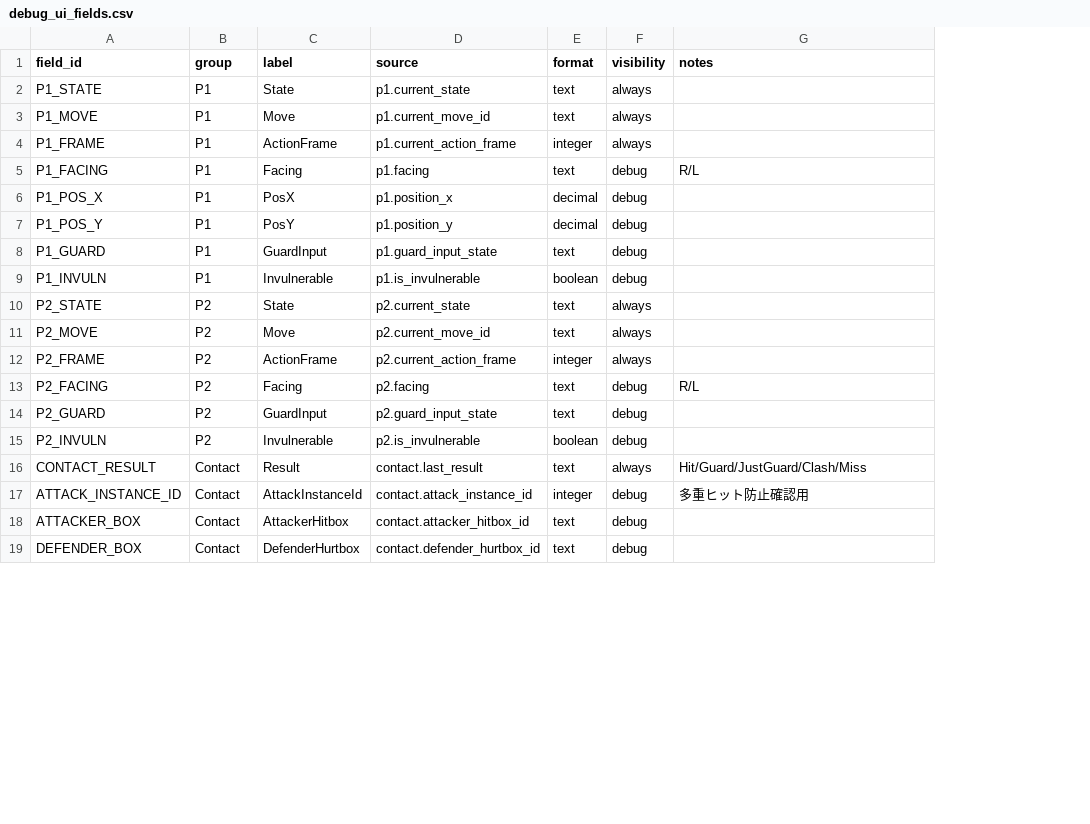
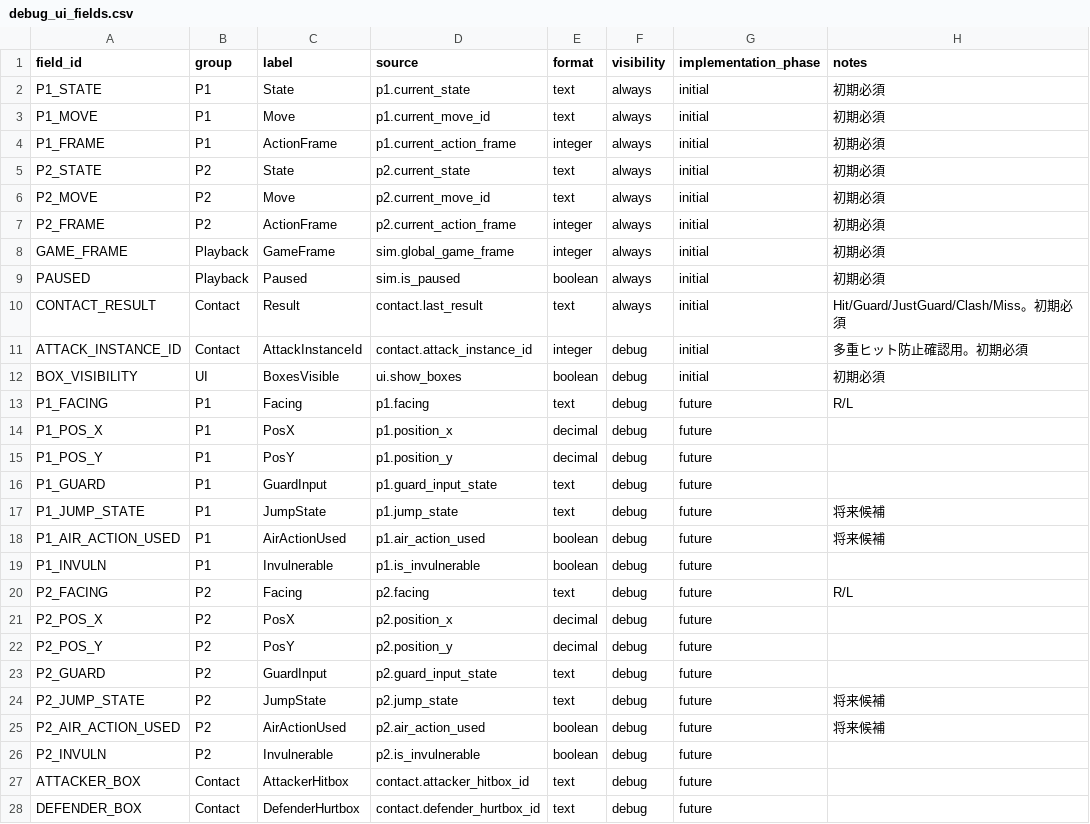
Before and after one commit to takahashiPL/FightingGameTrial, a CSV file: data/debug_ui_fields.csv, drawn as a sheet; only a part is shown; removed rows and columns are numbered as before the commit, all else as after; the diff covers the shown part only; the diff names each change by its address in the sheet, - before the commit and + after, or states it on an @@ line.

```diff
--- a/data/debug_ui_fields.csv
+++ b/data/debug_ui_fields.csv
+column G (implementation_phase), rows 2-4: all initial; rows 13-16: all future; rows 19-20: future | future; row 23: future; rows 26-28: all future
-H2:H4 (notes): (empty)
+H2:H4 (notes): 初期必須
+row 5: P2_STATE | P2 | State | p2.current_state | text | always | initial | 初期必須
+row 6: P2_MOVE | P2 | Move | p2.current_move_id | text | always | initial | 初期必須
+row 7: P2_FRAME | P2 | ActionFrame | p2.current_action_frame | integer | always | initial | 初期必須
+row 8: GAME_FRAME | Playback | GameFrame | sim.global_game_frame | integer | always | initial | 初期必須
+row 9: PAUSED | Playback | Paused | sim.is_paused | boolean | always | initial | 初期必須
+row 10: CONTACT_RESULT | Contact | Result | contact.last_result | text | always | initial | Hit/Guard/JustGuard/Clash/Miss。初期必須
+row 11: ATTACK_INSTANCE_ID | Contact | AttackInstanceId | contact.attack_instance_id | integer | debug | initial | 多重ヒット防止確認用。初期必須
+row 12: BOX_VISIBILITY | UI | BoxesVisible | ui.show_boxes | boolean | debug | initial | 初期必須
+row 17: P1_JUMP_STATE | P1 | JumpState | p1.jump_state | text | debug | future | 将来候補
+row 18: P1_AIR_ACTION_USED | P1 | AirActionUsed | p1.air_action_used | boolean | debug | future | 将来候補
-row 10: P2_STATE | P2 | State | p2.current_state | text | always
-row 11: P2_MOVE | P2 | Move | p2.current_move_id | text | always
-row 12: P2_FRAME | P2 | ActionFrame | p2.current_action_frame | integer | always
+row 21: P2_POS_X | P2 | PosX | p2.position_x | decimal | debug | future
+row 22: P2_POS_Y | P2 | PosY | p2.position_y | decimal | debug | future
+row 24: P2_JUMP_STATE | P2 | JumpState | p2.jump_state | text | debug | future | 将来候補
+row 25: P2_AIR_ACTION_USED | P2 | AirActionUsed | p2.air_action_used | boolean | debug | future | 将来候補
-row 16: CONTACT_RESULT | Contact | Result | contact.last_result | text | always | Hit/Guard/JustGuard/Clash/Miss
-row 17: ATTACK_INSTANCE_ID | Contact | AttackInstanceId | contact.attack_instance_id | integer | debug | 多重ヒット防止確認用
```
Also changed, not shown: 2 added rows, 3 removed rows and 3 edited cells elsewhere in this file, art/spritesheet_layout.csv, data/boxes.csv, 10 other files.
